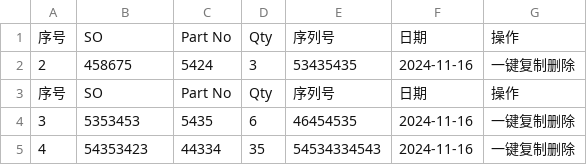
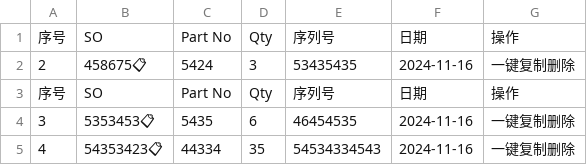
Before and after one commit to Ricky-cloud-star/Zenactcod, a CSV file: data/data.csv, drawn as a sheet.

Commit message:
Update data

```diff
--- a/data/data.csv
+++ b/data/data.csv
@@ -1,5 +1,5 @@
 序号,SO,Part No,Qty,序列号,日期,操作
-2,458675,5424,3,53435435,2024-11-16,一键复制删除
+2,458675📋,5424,3,53435435,2024-11-16,一键复制删除
 序号,SO,Part No,Qty,序列号,日期,操作
-3,5353453,5435,6,46454535,2024-11-16,一键复制删除
-4,54353423,44334,35,54534334543,2024-11-16,一键复制删除
+3,5353453📋,5435,6,46454535,2024-11-16,一键复制删除
+4,54353423📋,44334,35,54534334543,2024-11-16,一键复制删除
```
